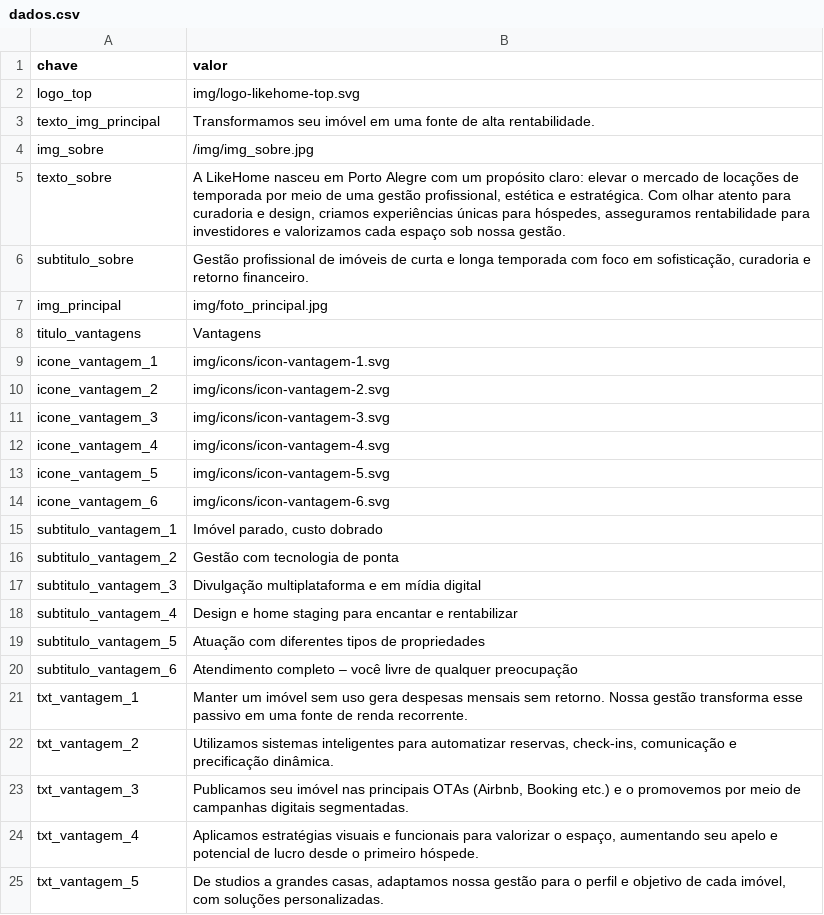
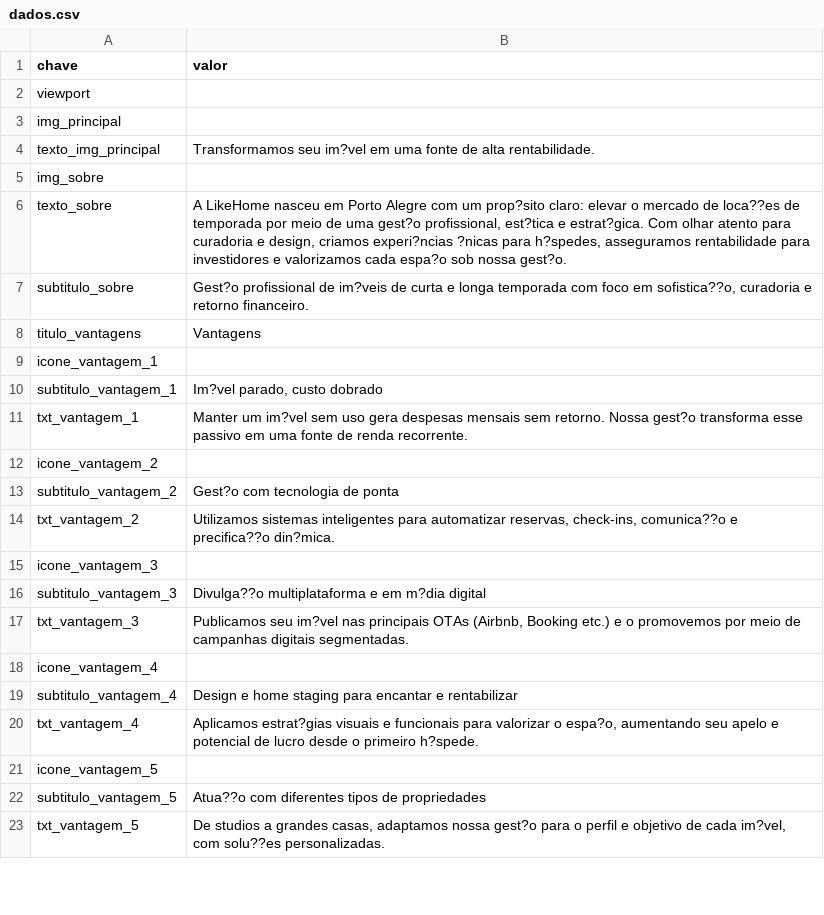
Before and after one commit to likehomepropriedades/rentabilizar, a CSV file: data/dados.csv, drawn as a sheet; only a part is shown; the diff covers the shown part only.

Commit message:
Atualização de conteúdo via painel administrativo

```diff
--- a/data/dados.csv
+++ b/data/dados.csv
@@ -1,25 +1,23 @@
 chave,valor
-logo_top,img/logo-likehome-top.svg
-texto_img_principal,Transformamos seu imóvel em uma fonte de alta rentabilidade.
-img_sobre,/img/img_sobre.jpg
-texto_sobre,"A LikeHome nasceu em Porto Alegre com um propósito claro: elevar o mercado de locações de temporada por meio de uma gestão profissional, estética e estratégica. Com olhar atento para curadoria e design, criamos experiências únicas para hóspedes, asseguramos rentabilidade para investidores e valorizamos cada espaço sob nossa gestão."
-subtitulo_sobre,"Gestão profissional de imóveis de curta e longa temporada com foco em sofisticação, curadoria e retorno financeiro."
-img_principal,img/foto_principal.jpg
+viewport,
+img_principal,
+texto_img_principal,Transformamos seu im?vel em uma fonte de alta rentabilidade.
+img_sobre,
+texto_sobre,"A LikeHome nasceu em Porto Alegre com um prop?sito claro: elevar o mercado de loca??es de temporada por meio de uma gest?o profissional, est?tica e estrat?gica. Com olhar atento para curadoria e design, criamos experi?ncias ?nicas para h?spedes, asseguramos rentabilidade para investidores e valorizamos cada espa?o sob nossa gest?o."
+subtitulo_sobre,"Gest?o profissional de im?veis de curta e longa temporada com foco em sofistica??o, curadoria e retorno financeiro."
 titulo_vantagens,Vantagens
-icone_vantagem_1,img/icons/icon-vantagem-1.svg
-icone_vantagem_2,img/icons/icon-vantagem-2.svg
-icone_vantagem_3,img/icons/icon-vantagem-3.svg
-icone_vantagem_4,img/icons/icon-vantagem-4.svg
-icone_vantagem_5,img/icons/icon-vantagem-5.svg
-icone_vantagem_6,img/icons/icon-vantagem-6.svg
-subtitulo_vantagem_1,"Imóvel parado, custo dobrado"
-subtitulo_vantagem_2,Gestão com tecnologia de ponta
-subtitulo_vantagem_3,Divulgação multiplataforma e em mídia digital
+icone_vantagem_1,
+subtitulo_vantagem_1,"Im?vel parado, custo dobrado"
+txt_vantagem_1,Manter um im?vel sem uso gera despesas mensais sem retorno. Nossa gest?o transforma esse passivo em uma fonte de renda recorrente.
+icone_vantagem_2,
+subtitulo_vantagem_2,Gest?o com tecnologia de ponta
+txt_vantagem_2,"Utilizamos sistemas inteligentes para automatizar reservas, check-ins, comunica??o e precifica??o din?mica."
+icone_vantagem_3,
+subtitulo_vantagem_3,Divulga??o multiplataforma e em m?dia digital
+txt_vantagem_3,"Publicamos seu im?vel nas principais OTAs (Airbnb, Booking etc.) e o promovemos por meio de campanhas digitais segmentadas."
+icone_vantagem_4,
 subtitulo_vantagem_4,Design e home staging para encantar e rentabilizar
-subtitulo_vantagem_5,Atuação com diferentes tipos de propriedades
-subtitulo_vantagem_6,Atendimento completo – você livre de qualquer preocupação
-txt_vantagem_1,Manter um imóvel sem uso gera despesas mensais sem retorno. Nossa gestão transforma esse passivo em uma fonte de renda recorrente.
-txt_vantagem_2,"Utilizamos sistemas inteligentes para automatizar reservas, check-ins, comunicação e precificação dinâmica."
-txt_vantagem_3,"Publicamos seu imóvel nas principais OTAs (Airbnb, Booking etc.) e o promovemos por meio de campanhas digitais segmentadas."
-txt_vantagem_4,"Aplicamos estratégias visuais e funcionais para valorizar o espaço, aumentando seu apelo e potencial de lucro desde o primeiro hóspede."
-txt_vantagem_5,"De studios a grandes casas, adaptamos nossa gestão para o perfil e objetivo de cada imóvel, com soluções personalizadas."
+txt_vantagem_4,"Aplicamos estrat?gias visuais e funcionais para valorizar o espa?o, aumentando seu apelo e potencial de lucro desde o primeiro h?spede."
+icone_vantagem_5,
+subtitulo_vantagem_5,Atua??o com diferentes tipos de propriedades
+txt_vantagem_5,"De studios a grandes casas, adaptamos nossa gest?o para o perfil e objetivo de cada im?vel, com solu??es personalizadas."
```
Also changed, not shown: 11 added rows, 9 removed rows and 17 edited cells elsewhere in this file.
